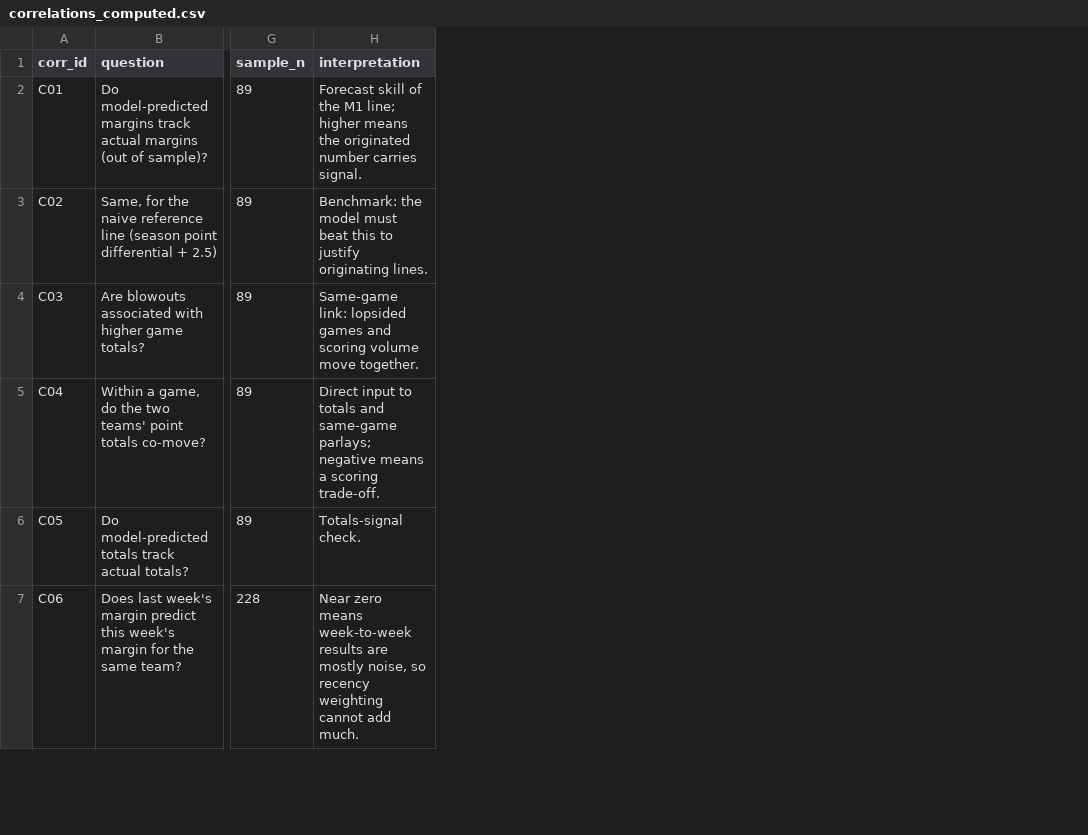
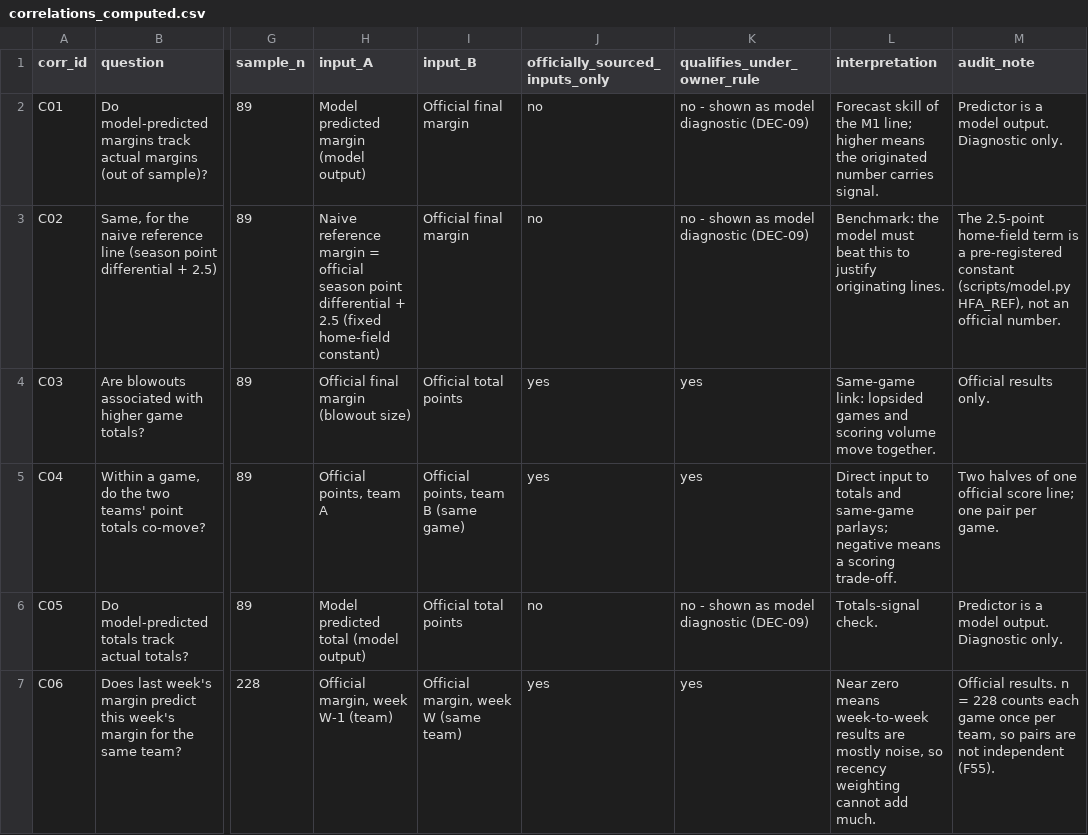
Before and after one commit to karagemop466-tech/X2, a CSV file: data/correlations_computed.csv, drawn as a sheet; only a part is shown, gaps mark what is left out; the diff covers the shown part only; the diff names each change by its address in the sheet, - before the commit and + after, or states it on an @@ line.

```diff
--- a/data/correlations_computed.csv
+++ b/data/correlations_computed.csv
+column H (input_A), rows 2-7: Model predicted margin (model output) | Naive reference margin = official season point differential + 2.5 (fixed home-field constant) | Official final margin (blowout size) | Official points, team A | Model predicted total (model output) | Official margin, week W-1 (team)
+column I (input_B), rows 2-7: Official final margin | Official final margin | Official total points | Official points, team B (same game) | Official total points | Official margin, week W (same team)
+column J (officially_sourced_inputs_only), rows 2-7: no | no | yes | yes | no | yes
+column K (qualifies_under_owner_rule), rows 2-7: no - shown as model diagnostic (DEC-09) | no - shown as model diagnostic (DEC-09) | yes | yes | no - shown as model diagnostic (DEC-09) | yes
+column M (audit_note), rows 2-7: Predictor is a model output. Diagnostic only. | The 2.5-point home-field term is a pre-registered constant (scripts/model.py HFA_REF), not an official number. | Official results only. | Two halves of one official score line; one pair per game. | Predictor is a model output. Diagnostic only. | Official results. n = 228 counts each game once per team, so pairs are not independent (F55).
```
Also changed, not shown: 3 edited cells elsewhere in this file, data/flags.csv, data/suggestions.csv, 19 other files.
